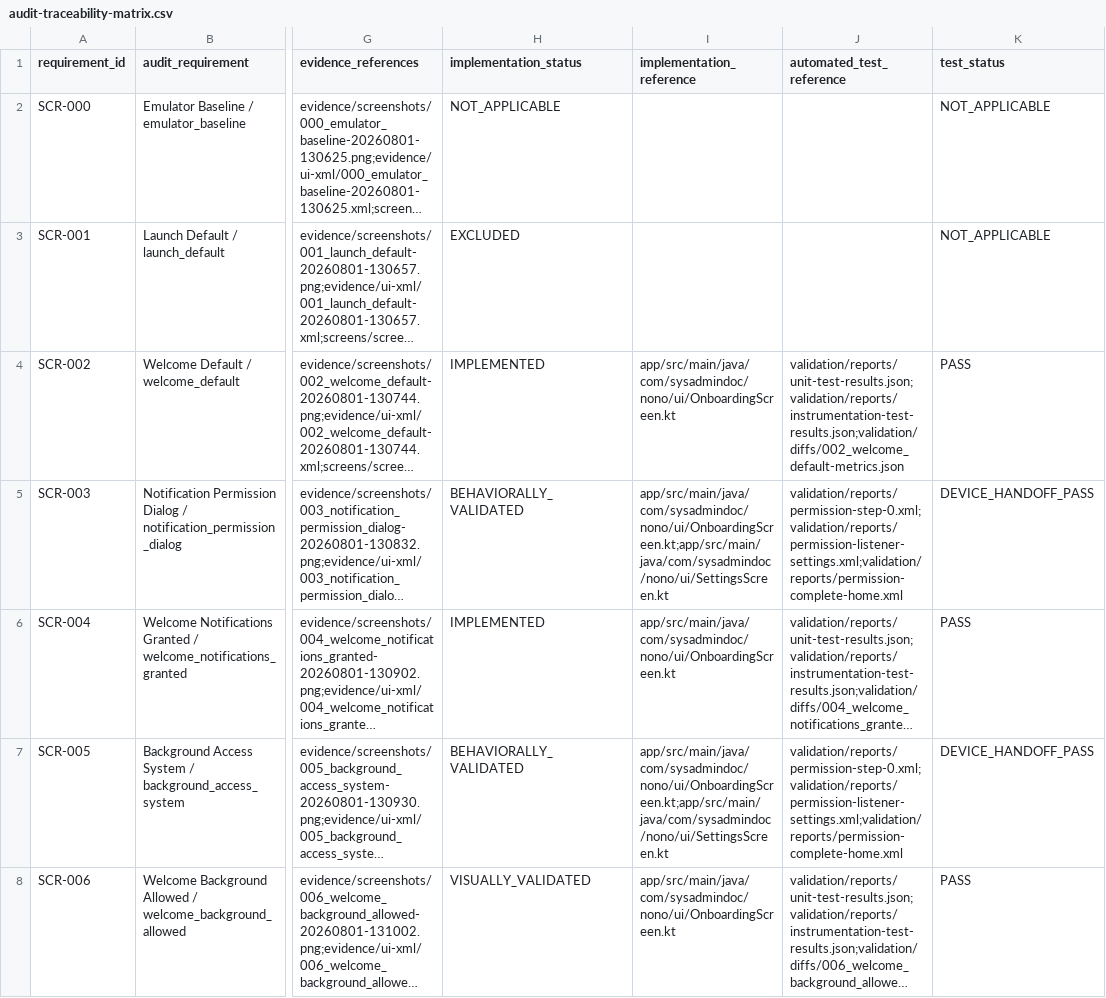
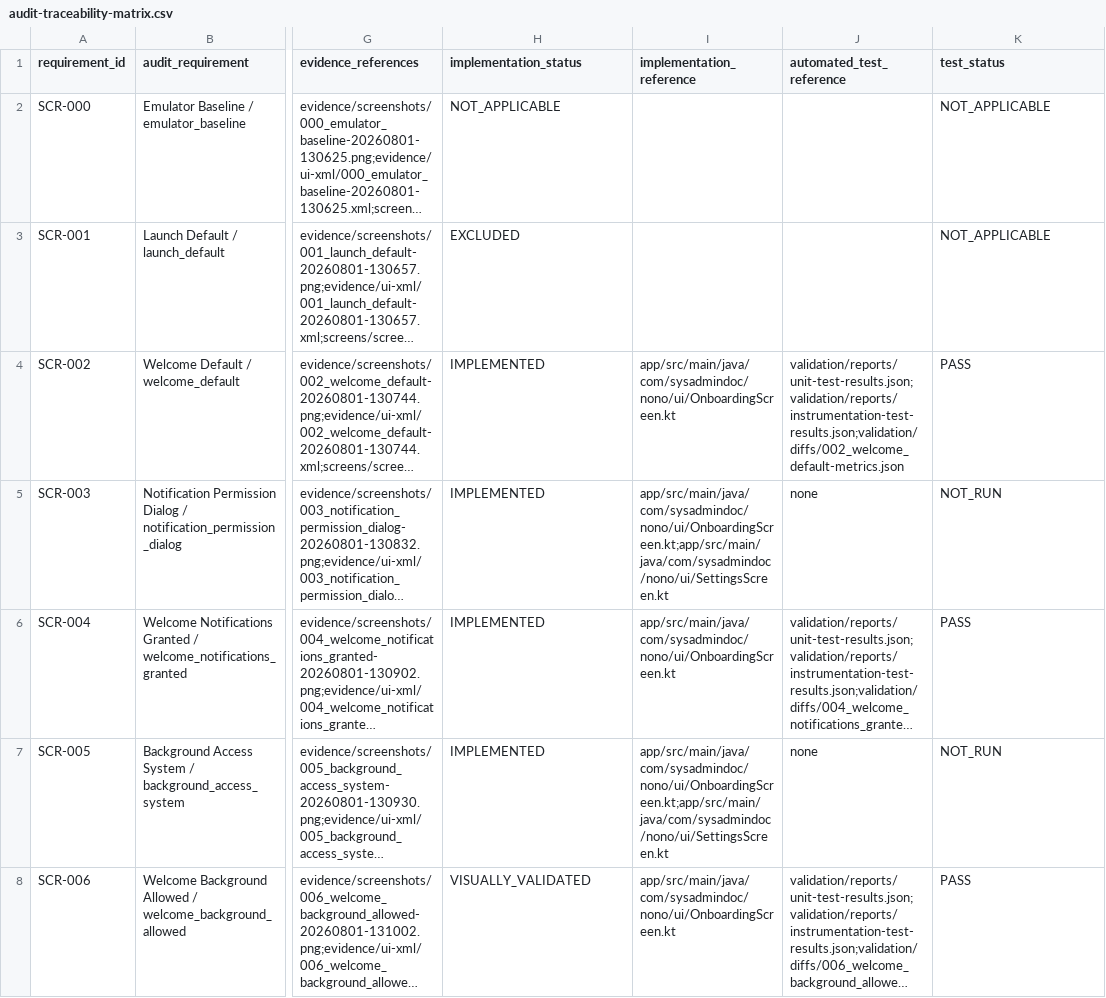
Before and after one commit to SysAdminDoc/NoNo, a CSV file: replica-app/docs/audit-traceability-matrix.csv, drawn as a sheet; only a part is shown, gaps mark what is left out; long unchanged cells end in …; the diff covers the shown part only; the diff names each change by its address in the sheet, - before the commit and + after, or states it on an @@ line.

Commit message:
chore: drop the pre-rename captures and the roadmap snapshot from the changelog
The changelog carried an embedded snapshot of a 2026-08-10 roadmap, headed
"Roadmap: ANM / Signal Rules". A changelog holds release notes; a roadmap
belongs in the tracker, and this one advertised a name the app has not used
since 2026-08-29.

The sixteen view-hierarchy dumps under validation/reports were all captured in
one run on 2026-08-01, before the rename. Thirteen recorded the retired identity
in their own captured text ("Welcome to Signal Rules"), and the onboarding they
captured has since changed, so they described a screen the app no longer draws.
Unlike the audit package under app-audit/, these are captures of the replica and
can be taken again; regenerating them needs a device, so they are removed rather
than left standing as evidence for a build that no longer matches.

finalize-documentation.ps1 already guards this case and writes NOT_RUN when the
files are absent, so it needed no change. The committed traceability matrix did:
six external_system rows still claimed DEVICE_HANDOFF_PASS against the deleted
files, and now read none/NOT_RUN/IMPLEMENTED, which is what that script's own
else-branch produces.

One "Signal Rules" mention is deliberately kept, at CHANGELOG.md:146, because it
is the release note recording the rename itself. A changelog that cannot name
what was renamed is not a changelog. The behavioural report quotes the phrase
once more to explain why the captures went.

```diff
--- a/replica-app/docs/audit-traceability-matrix.csv
+++ b/replica-app/docs/audit-traceability-matrix.csv
-H5 (implementation_status): BEHAVIORALLY_VALIDATED
+H5 (implementation_status): IMPLEMENTED
-J5 (automated_test_reference): validation/reports/permission-step-0.xml;validation/reports/permission-listener-settings.xml;validation/reports/permission-complete-home.xml
+J5 (automated_test_reference): none
-K5 (test_status): DEVICE_HANDOFF_PASS
+K5 (test_status): NOT_RUN
-H7 (implementation_status): BEHAVIORALLY_VALIDATED
+H7 (implementation_status): IMPLEMENTED
-J7 (automated_test_reference): validation/reports/permission-step-0.xml;validation/reports/permission-listener-settings.xml;validation/reports/permission-complete-home.xml
+J7 (automated_test_reference): none
-K7 (test_status): DEVICE_HANDOFF_PASS
+K7 (test_status): NOT_RUN
```
Also changed, not shown: 12 edited cells elsewhere in this file, 18 other files.
